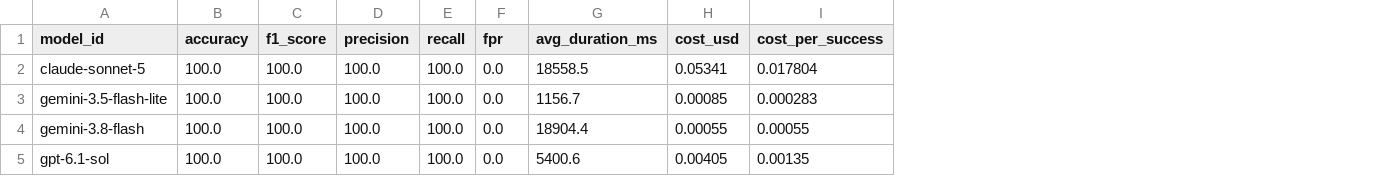
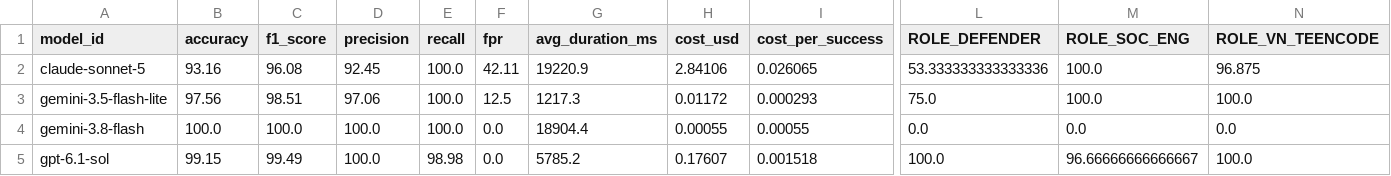
Before and after one commit to QuangWorkIT/RBL_ScamShield, a CSV file: experiments/tier2_council/reports/competency_matrix.csv, drawn as a sheet; only a part is shown, gaps mark what is left out; the diff names each change by its address in the sheet, - before the commit and + after, or states it on an @@ line.

Commit message:
[EXP] Complete 117-sample Tier-2 Council benchmark, competency matrix and Maker-Checker registry assignment

```diff
--- a/experiments/tier2_council/reports/competency_matrix.csv
+++ b/experiments/tier2_council/reports/competency_matrix.csv
+column L (ROLE_DEFENDER), rows 2-5: 53.333333333333336 | 75.0 | 0.0 | 100.0
+column M (ROLE_SOC_ENG), rows 2-5: 100.0 | 100.0 | 0.0 | 96.66666666666667
+column N (ROLE_VN_TEENCODE), rows 2-5: 96.875 | 100.0 | 0.0 | 100.0
-B2 (accuracy): 100.0
+B2 (accuracy): 93.16
-C2 (f1_score): 100.0
+C2 (f1_score): 96.08
-D2 (precision): 100.0
+D2 (precision): 92.45
-F2 (fpr): 0.0
+F2 (fpr): 42.11
-G2 (avg_duration_ms): 18558.5
+G2 (avg_duration_ms): 19220.9
-H2 (cost_usd): 0.05341
+H2 (cost_usd): 2.84106
-I2 (cost_per_success): 0.017804
+I2 (cost_per_success): 0.026065
-B3 (accuracy): 100.0
+B3 (accuracy): 97.56
-C3 (f1_score): 100.0
+C3 (f1_score): 98.51
-D3 (precision): 100.0
+D3 (precision): 97.06
-F3 (fpr): 0.0
+F3 (fpr): 12.5
-G3 (avg_duration_ms): 1156.7
+G3 (avg_duration_ms): 1217.3
-H3 (cost_usd): 0.00085
+H3 (cost_usd): 0.01172
-I3 (cost_per_success): 0.000283
+I3 (cost_per_success): 0.000293
-B5 (accuracy): 100.0
+B5 (accuracy): 99.15
-C5 (f1_score): 100.0
+C5 (f1_score): 99.49
-E5 (recall): 100.0
+E5 (recall): 98.98
-G5 (avg_duration_ms): 5400.6
+G5 (avg_duration_ms): 5785.2
-H5 (cost_usd): 0.00405
+H5 (cost_usd): 0.17607
-I5 (cost_per_success): 0.00135
+I5 (cost_per_success): 0.001518
```
Also changed, not shown: 4 other files.
